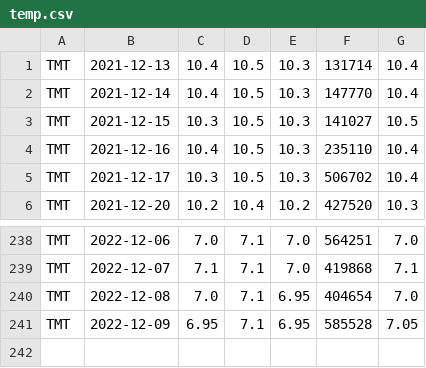
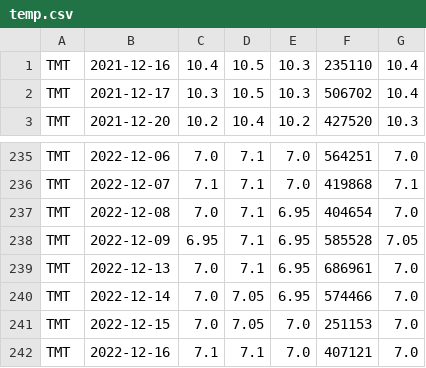
Before and after one commit to santimcs/A8, a CSV file: Data/temp.csv, drawn as a sheet; only a part is shown, gaps mark what is left out; removed rows and columns are numbered as before the commit, all else as after; the diff names each change by its address in the sheet, - before the commit and + after, or states it on an @@ line.

```diff
--- a/Data/temp.csv
+++ b/Data/temp.csv
-row 1: TMT | 2021-12-13 | 10.4 | 10.5 | 10.3 | 131714 | 10.4
-row 2: TMT | 2021-12-14 | 10.4 | 10.5 | 10.3 | 147770 | 10.4
-row 3: TMT | 2021-12-15 | 10.3 | 10.5 | 10.3 | 141027 | 10.5
+row 239: TMT | 2022-12-13 | 7.0 | 7.1 | 6.95 | 686961 | 7.0
+row 240: TMT | 2022-12-14 | 7.0 | 7.05 | 6.95 | 574466 | 7.0
+row 241: TMT | 2022-12-15 | 7.0 | 7.05 | 7.0 | 251153 | 7.0
+row 242: TMT | 2022-12-16 | 7.1 | 7.1 | 7.0 | 407121 | 7.0
```
Also changed, not shown: Data/consensus-ORD.csv, Data/css-hi-div.csv, 19 other files.
